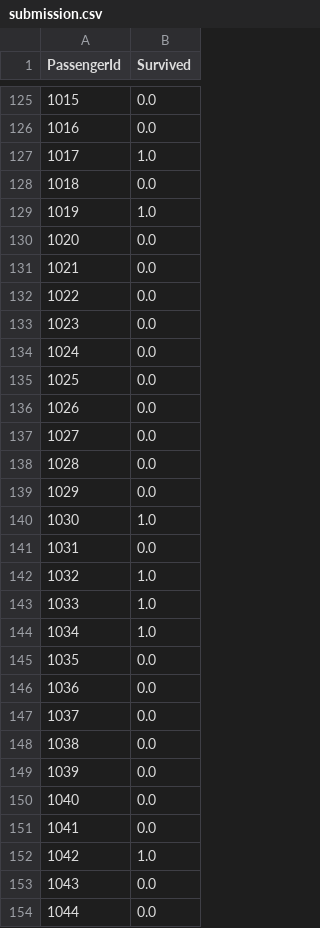
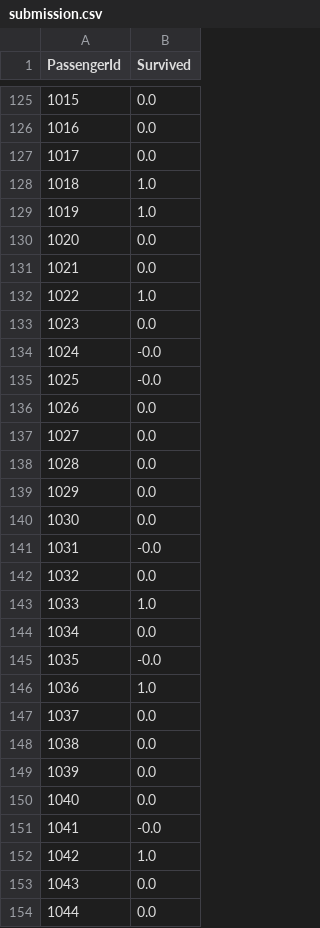
Before and after one commit to kivaschenko/titanic, a CSV file: submission.csv, drawn as a sheet; only a part is shown, gaps mark what is left out; the diff covers the shown part only.

```diff
--- a/submission.csv
+++ b/submission.csv
@@ -126,4 +126,4 @@ PassengerId,Survived
 1016,0.0
-1017,1.0
-1018,0.0
+1017,0.0
+1018,1.0
 1019,1.0
@@ -131,6 +131,6 @@ PassengerId,Survived
 1021,0.0
-1022,0.0
+1022,1.0
 1023,0.0
-1024,0.0
-1025,0.0
+1024,-0.0
+1025,-0.0
 1026,0.0
@@ -139,9 +139,9 @@ PassengerId,Survived
 1029,0.0
-1030,1.0
-1031,0.0
-1032,1.0
+1030,0.0
+1031,-0.0
+1032,0.0
 1033,1.0
-1034,1.0
-1035,0.0
-1036,0.0
+1034,0.0
+1035,-0.0
+1036,1.0
 1037,0.0
@@ -150,3 +150,3 @@ PassengerId,Survived
 1040,0.0
-1041,0.0
+1041,-0.0
 1042,1.0
```
Also changed, not shown: 101 edited cells elsewhere in this file, 4 other files.
